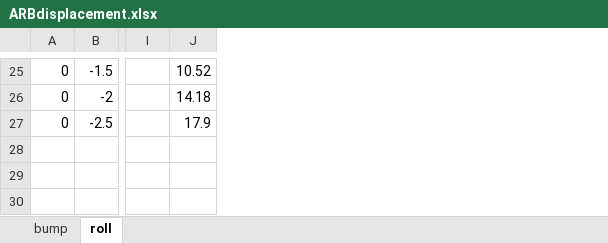
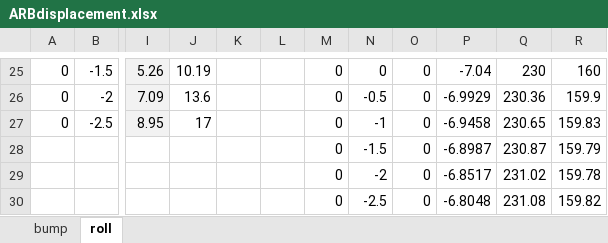
Before and after one commit to EOSCogniton/Ressources2020, an Excel workbook: SU_Suspension/08_raideurBAR/ARBdisplacement.xlsx, sheet roll, drawn as a sheet; only a part is shown, gaps mark what is left out; values as stored, in another font and other column widths than the file's, no borders; charts and pictures not drawn; removed rows and columns are numbered as before the commit, all else as after; rows hold the shown columns only; the diff covers the shown part only; the diff names each change by its address in the sheet, - before the commit and + after, or states it on an @@ line.

```diff
--- a/SU_Suspension/08_raideurBAR/ARBdisplacement.xlsx (sheet roll)
+++ b/SU_Suspension/08_raideurBAR/ARBdisplacement.xlsx (sheet roll)
-column I, empty
-column J, rows 25-27: 10.52 | 14.18 | 17.9
+column I, rows 25-27: 5.26 | 7.09 | 8.95
+column J, rows 25-27: 10.19 | 13.6 | 17
+column K, empty
+column L, empty
+column M, rows 25-27: all 0
+column N, rows 25-27: 0 | -0.5 | -1
+column O, rows 25-27: all 0
+column P, rows 25-27: -7.04 | -6.9929 | -6.9458
+column Q, rows 25-27: 230 | 230.36 | 230.65
+column R, rows 25-27: 160 | 159.9 | 159.83
+row 28:  |  |  |  |  |  | 0 | -1.5 | 0 | -6.8987 | 230.87 | 159.79
+row 29:  |  |  |  |  |  | 0 | -2 | 0 | -6.8517 | 231.02 | 159.78
+row 30:  |  |  |  |  |  | 0 | -2.5 | 0 | -6.8048 | 231.08 | 159.82
```
Also changed, not shown: 10 added rows, 10 removed rows, 3 edited cells and cell formats elsewhere in this sheet, charts or pictures, SU_Suspension/08_raideurBAR/couteaux.xlsx, 3 other files.
